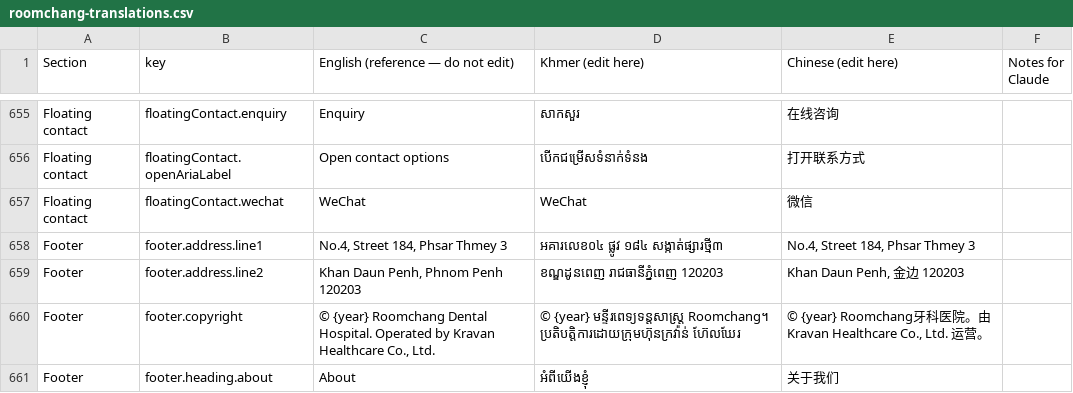
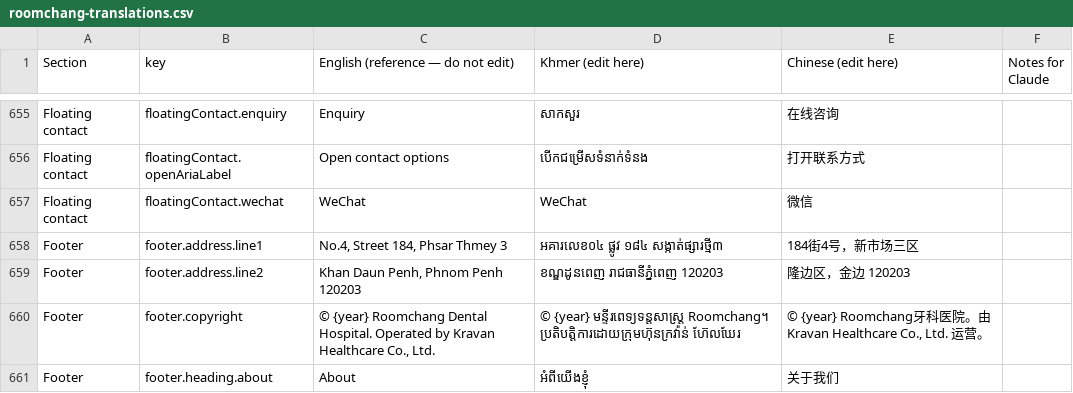
Before and after one commit to krinklechips/roomchang, a CSV file: docs/translations/roomchang-translations.csv, drawn as a sheet; only a part is shown, gaps mark what is left out; the diff names each change by its address in the sheet, - before the commit and + after, or states it on an @@ line.

```diff
--- a/docs/translations/roomchang-translations.csv
+++ b/docs/translations/roomchang-translations.csv
-E658 (Chinese (edit here)): No.4, Street 184, Phsar Thmey 3
+E658 (Chinese (edit here)): 184街4号，新市场三区
-E659 (Chinese (edit here)): Khan Daun Penh, 金边 120203
+E659 (Chinese (edit here)): 隆边区，金边 120203
```
Also changed, not shown: 1 other file.
